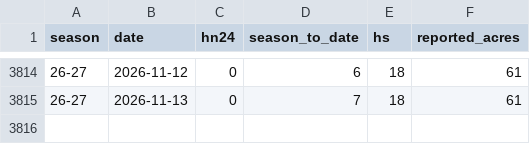
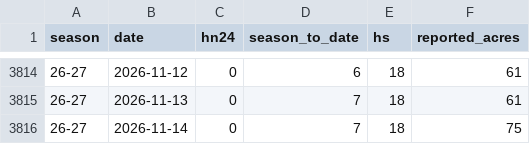
Before and after one commit to carneyam/keystone-terrain-dashboard, a CSV file: data/daily_conditions.csv, drawn as a sheet; only a part is shown, gaps mark what is left out.

```diff
--- a/data/daily_conditions.csv
+++ b/data/daily_conditions.csv
@@ -3815 +3815,2 @@ season,date,hn24,season_to_date,hs,reported_acres
 26-27,2026-11-13,0,7,18,61
+26-27,2026-11-14,0,7,18,75
```
Also changed, not shown: data/lift_status_26-27.csv, data/trail_status_26-27.csv.
